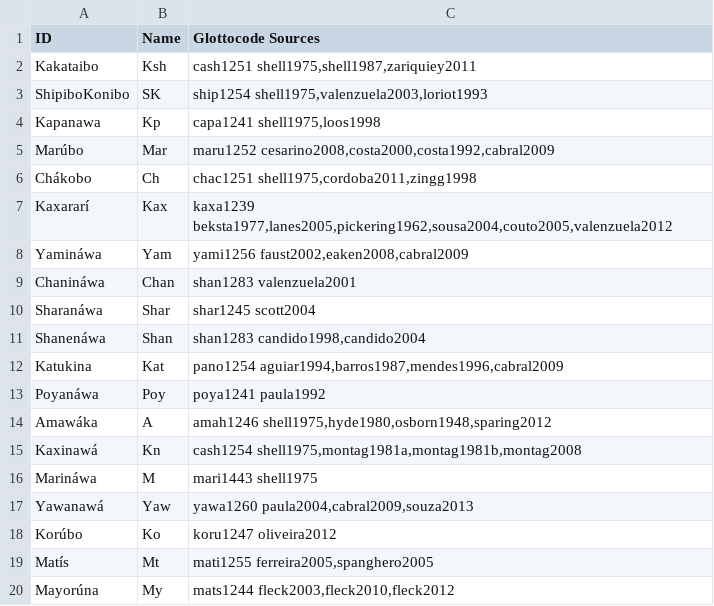
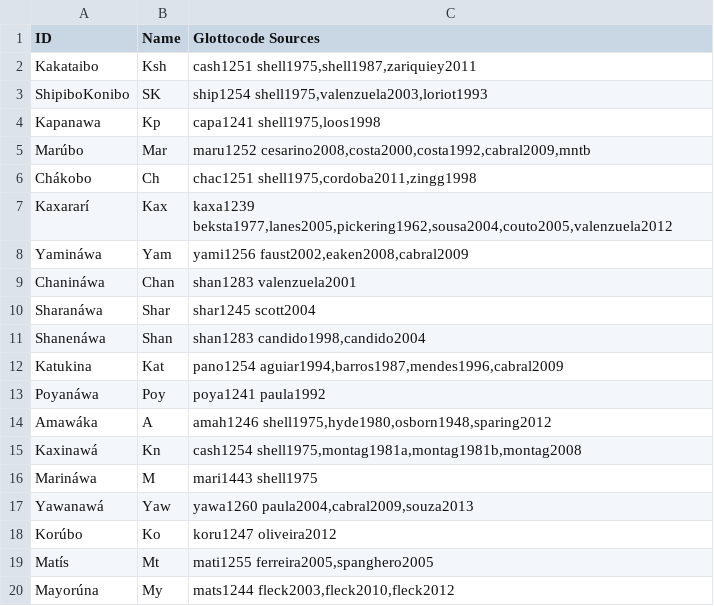
Before and after one commit to pano-takanan-history/oliveiraprotopanoan, a TSV file: etc/languages.tsv, drawn as a sheet.

```diff
--- a/etc/languages.tsv
+++ b/etc/languages.tsv
@@ -4,3 +4,3 @@ ShipiboKonibo	SK	ship1254    shell1975,valenzuela2003,loriot1993
 Kapanawa	Kp	capa1241    shell1975,loos1998
-Marúbo	Mar	maru1252    cesarino2008,costa2000,costa1992,cabral2009
+Marúbo	Mar	maru1252    cesarino2008,costa2000,costa1992,cabral2009,mntb
 Chákobo	Ch	chac1251    shell1975,cordoba2011,zingg1998
```
Also changed, not shown: 2 other files.
